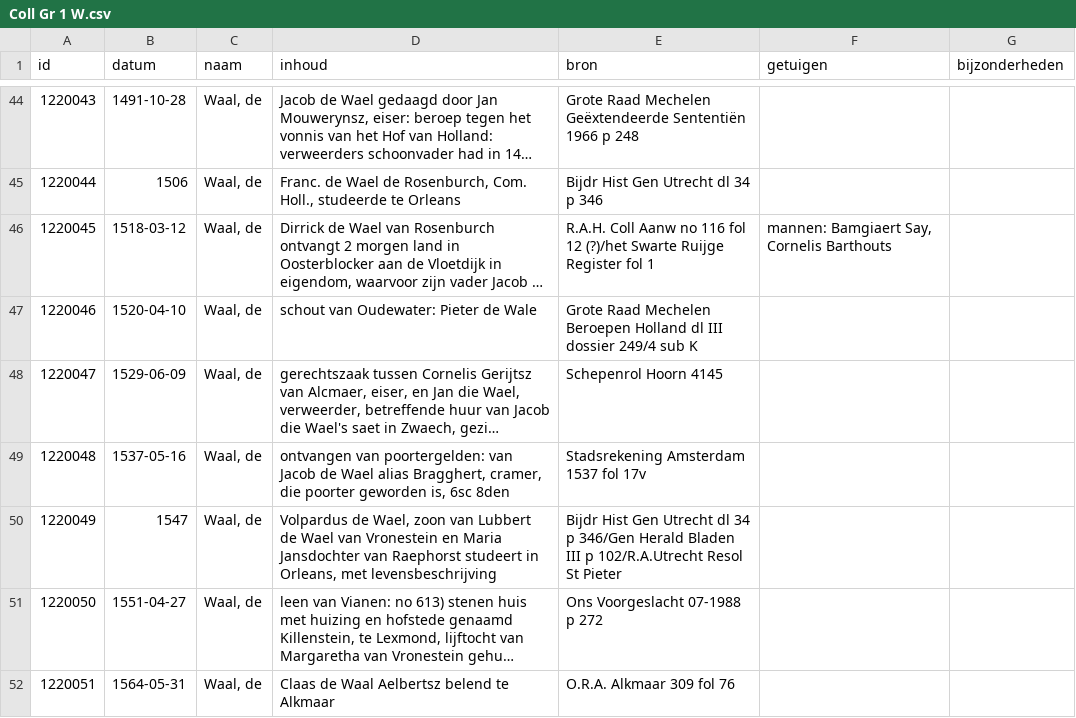
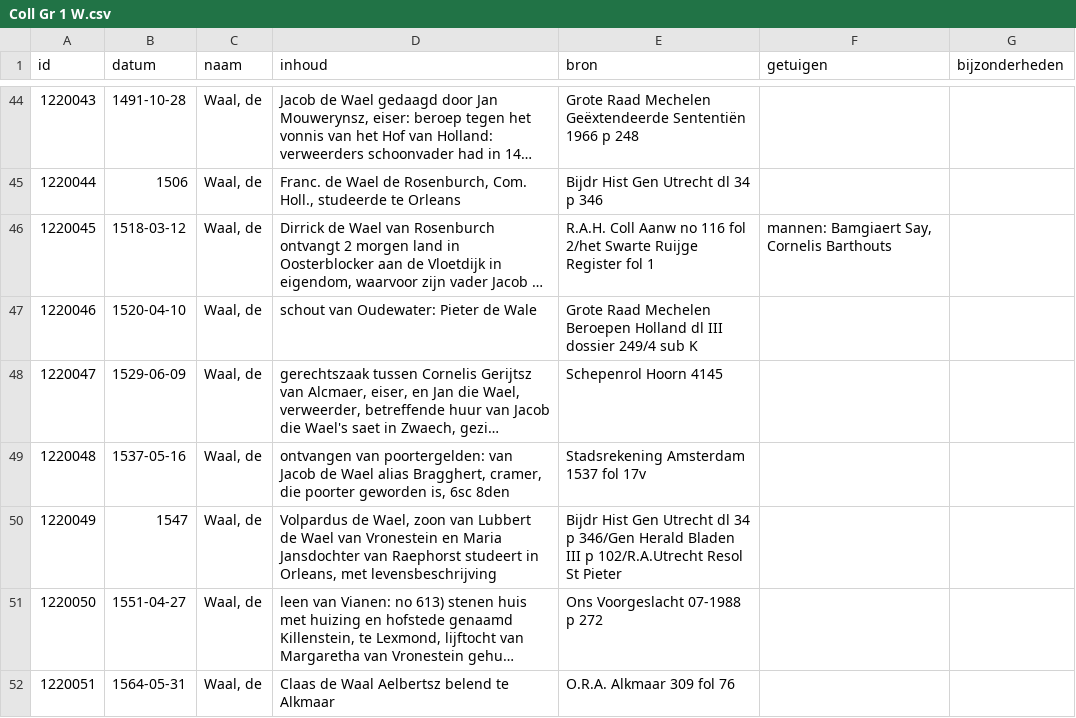
Before and after one commit to collectiegroesbeek/collectiegroesbeek-data, a CSV file: Coll Gr 1 W.csv, drawn as a sheet; only a part is shown, gaps mark what is left out; long unchanged cells end in …; the diff names each change by its address in the sheet, - before the commit and + after, or states it on an @@ line.

```diff
--- a/Coll Gr 1 W.csv
+++ b/Coll Gr 1 W.csv
-E46 (bron): …116 fol 12 (?)/het Swarte Ruijge…
+E46 (bron): …116 fol 2/het Swarte Ruijge…
```
Also changed, not shown: Coll Gr 1 V.csv, 5 other files.
